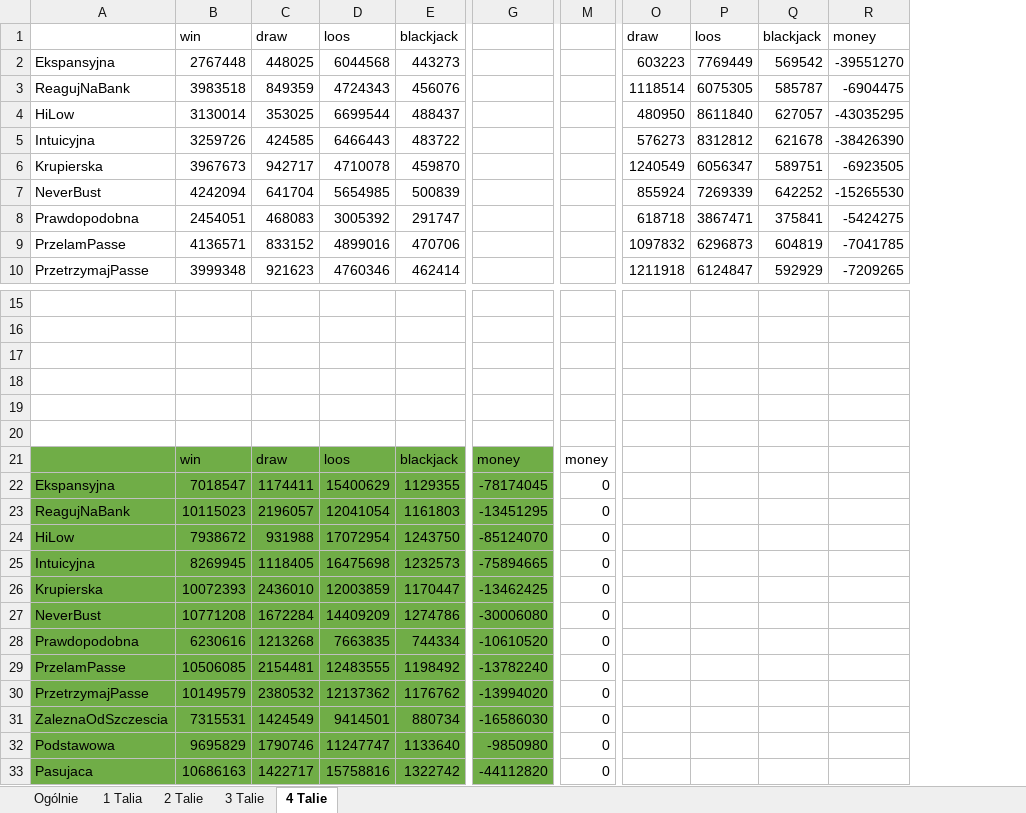
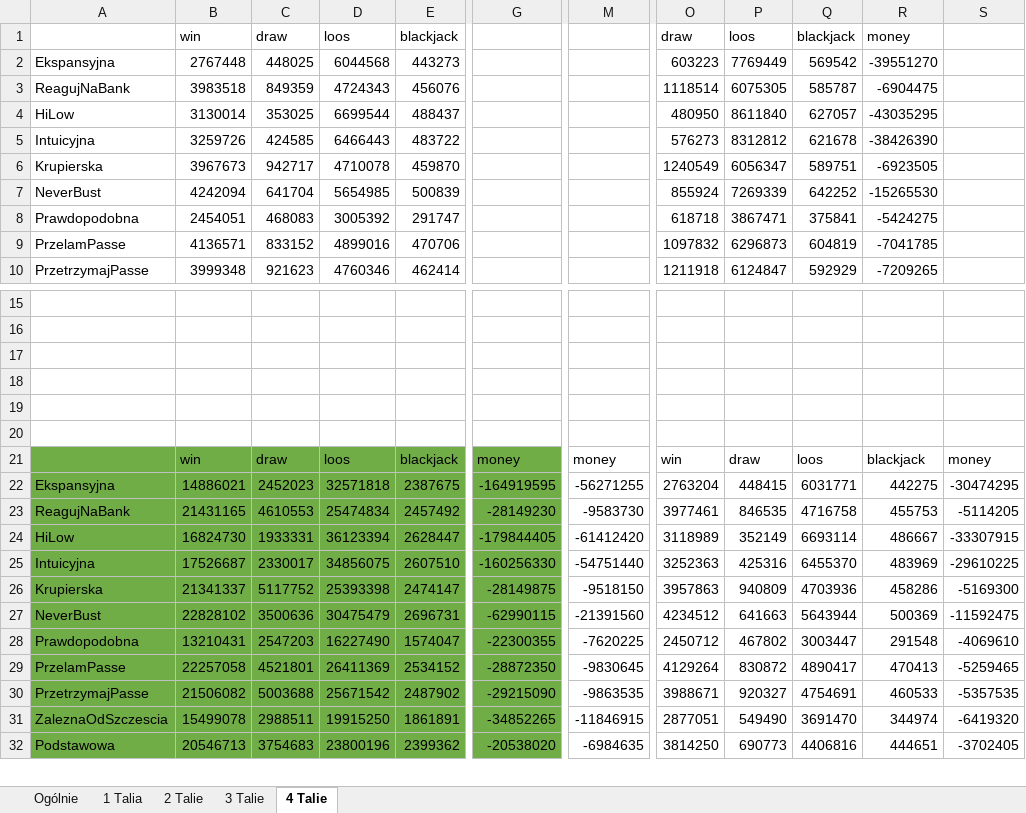
Before and after one commit to MonikaTworek/Inzynierka, an Excel workbook: DOC/wyniki/bez idealnej/Wyniki.xlsx, sheet 4 Talie, drawn as a sheet; only a part is shown, gaps mark what is left out; values as stored, in another font and other column widths than the file's, no borders; removed rows and columns are numbered as before the commit, all else as after; rows hold the shown columns only; the diff covers the shown part only; the diff names each change by its address in the sheet, - before the commit and + after, or states it on an @@ line.

```diff
--- a/DOC/wyniki/bez idealnej/Wyniki.xlsx (sheet 4 Talie)
+++ b/DOC/wyniki/bez idealnej/Wyniki.xlsx (sheet 4 Talie)
-column G, row 21: money
+column G, row 21: money
-column M, row 21: money
+column M, row 21: money
+column S, row 21: money
-O21: (empty)
+O21: win
-P21: (empty)
+P21: draw
-Q21: (empty)
+Q21: loos
-R21: (empty)
+R21: blackjack
-row 22: Ekspansyjna | 7018547 | 1174411 | 15400629 | 1129355 | -78174045 | 0
-row 23: ReagujNaBank | 10115023 | 2196057 | 12041054 | 1161803 | -13451295 | 0
-row 24: HiLow | 7938672 | 931988 | 17072954 | 1243750 | -85124070 | 0
-row 25: Intuicyjna | 8269945 | 1118405 | 16475698 | 1232573 | -75894665 | 0
-row 26: Krupierska | 10072393 | 2436010 | 12003859 | 1170447 | -13462425 | 0
-row 27: NeverBust | 10771208 | 1672284 | 14409209 | 1274786 | -30006080 | 0
-row 28: Prawdopodobna | 6230616 | 1213268 | 7663835 | 744334 | -10610520 | 0
-row 29: PrzelamPasse | 10506085 | 2154481 | 12483555 | 1198492 | -13782240 | 0
-row 30: PrzetrzymajPasse | 10149579 | 2380532 | 12137362 | 1176762 | -13994020 | 0
-row 31: ZaleznaOdSzczescia | 7315531 | 1424549 | 9414501 | 880734 | -16586030 | 0
-row 32: Podstawowa | 9695829 | 1790746 | 11247747 | 1133640 | -9850980 | 0
-row 33: Pasujaca | 10686163 | 1422717 | 15758816 | 1322742 | -44112820 | 0
+row 22: Ekspansyjna | 14886021 | 2452023 | 32571818 | 2387675 | -164919595 | -56271255 | 2763204 | 448415 | 6031771 | 442275 | -30474295
+row 23: ReagujNaBank | 21431165 | 4610553 | 25474834 | 2457492 | -28149230 | -9583730 | 3977461 | 846535 | 4716758 | 455753 | -5114205
+row 24: HiLow | 16824730 | 1933331 | 36123394 | 2628447 | -179844405 | -61412420 | 3118989 | 352149 | 6693114 | 486667 | -33307915
+row 25: Intuicyjna | 17526687 | 2330017 | 34856075 | 2607510 | -160256330 | -54751440 | 3252363 | 425316 | 6455370 | 483969 | -29610225
+row 26: Krupierska | 21341337 | 5117752 | 25393398 | 2474147 | -28149875 | -9518150 | 3957863 | 940809 | 4703936 | 458286 | -5169300
+row 27: NeverBust | 22828102 | 3500636 | 30475479 | 2696731 | -62990115 | -21391560 | 4234512 | 641663 | 5643944 | 500369 | -11592475
+row 28: Prawdopodobna | 13210431 | 2547203 | 16227490 | 1574047 | -22300355 | -7620225 | 2450712 | 467802 | 3003447 | 291548 | -4069610
+row 29: PrzelamPasse | 22257058 | 4521801 | 26411369 | 2534152 | -28872350 | -9830645 | 4129264 | 830872 | 4890417 | 470413 | -5259465
+row 30: PrzetrzymajPasse | 21506082 | 5003688 | 25671542 | 2487902 | -29215090 | -9863535 | 3988671 | 920327 | 4754691 | 460533 | -5357535
+row 31: ZaleznaOdSzczescia | 15499078 | 2988511 | 19915250 | 1861891 | -34852265 | -11846915 | 2877051 | 549490 | 3691470 | 344974 | -6419320
+row 32: Podstawowa | 20546713 | 3754683 | 23800196 | 2399362 | -20538020 | -6984635 | 3814250 | 690773 | 4406816 | 444651 | -3702405
```
Also changed, not shown: 1 added row elsewhere in this sheet, sheet 1 Talia, sheet Ogólnie, sheet 2 Talie, sheet 3 Talie, 15 other files.
